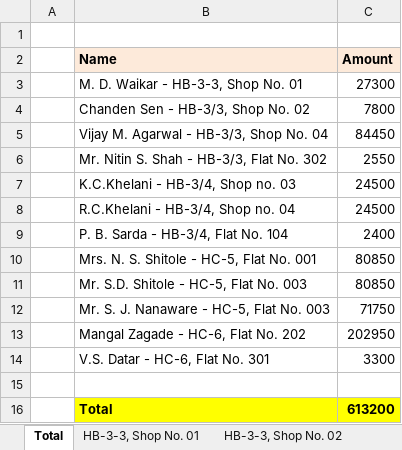
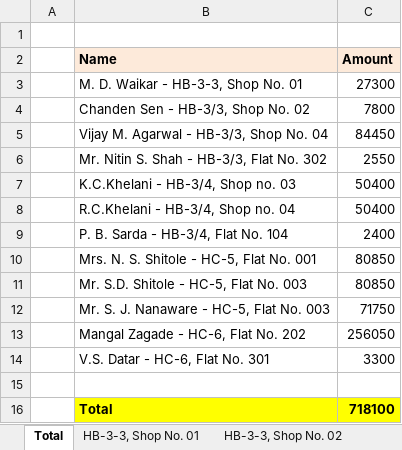
Before and after one commit to vijaypawasegit/h-sector, an Excel workbook: files/penalty.xlsx, sheet Total, drawn as a sheet; values as stored, in another font and other column widths than the file's, no borders; the diff names each change by its address in the sheet, - before the commit and + after, or states it on an @@ line.

```diff
--- a/files/penalty.xlsx (sheet Total)
+++ b/files/penalty.xlsx (sheet Total)
-C7:C8 (Amount): 24500
+C7:C8 (Amount): 50400
-C13 (Amount): 202950
+C13 (Amount): 256050
-C16 (Amount): 613200
+C16 (Amount): 718100
```
Also changed, not shown: sheet HC-6, Flat No. 202, sheet HB-3-4, Shop No. 03, sheet HB-3-4, Shop No. 04.
